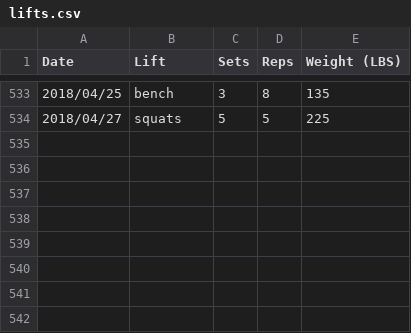
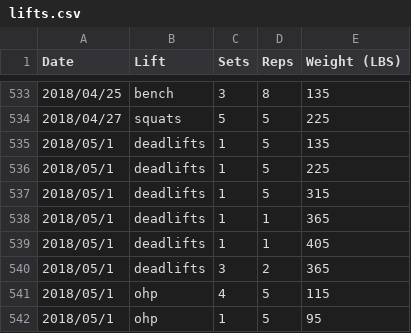
Before and after one commit to qpfiffer/qpfiffer.com, a CSV file: static/lifts.csv, drawn as a sheet; only a part is shown, gaps mark what is left out; the diff names each change by its address in the sheet, - before the commit and + after, or states it on an @@ line.

```diff
--- a/static/lifts.csv
+++ b/static/lifts.csv
+row 535: 2018/05/1 | deadlifts | 1 | 5 | 135
+row 536: 2018/05/1 | deadlifts | 1 | 5 | 225
+row 537: 2018/05/1 | deadlifts | 1 | 5 | 315
+row 538: 2018/05/1 | deadlifts | 1 | 1 | 365
+row 539: 2018/05/1 | deadlifts | 1 | 1 | 405
+row 540: 2018/05/1 | deadlifts | 3 | 2 | 365
+row 541: 2018/05/1 | ohp | 4 | 5 | 115
+row 542: 2018/05/1 | ohp | 1 | 5 | 95
```
Also changed, not shown: 1 other file.
